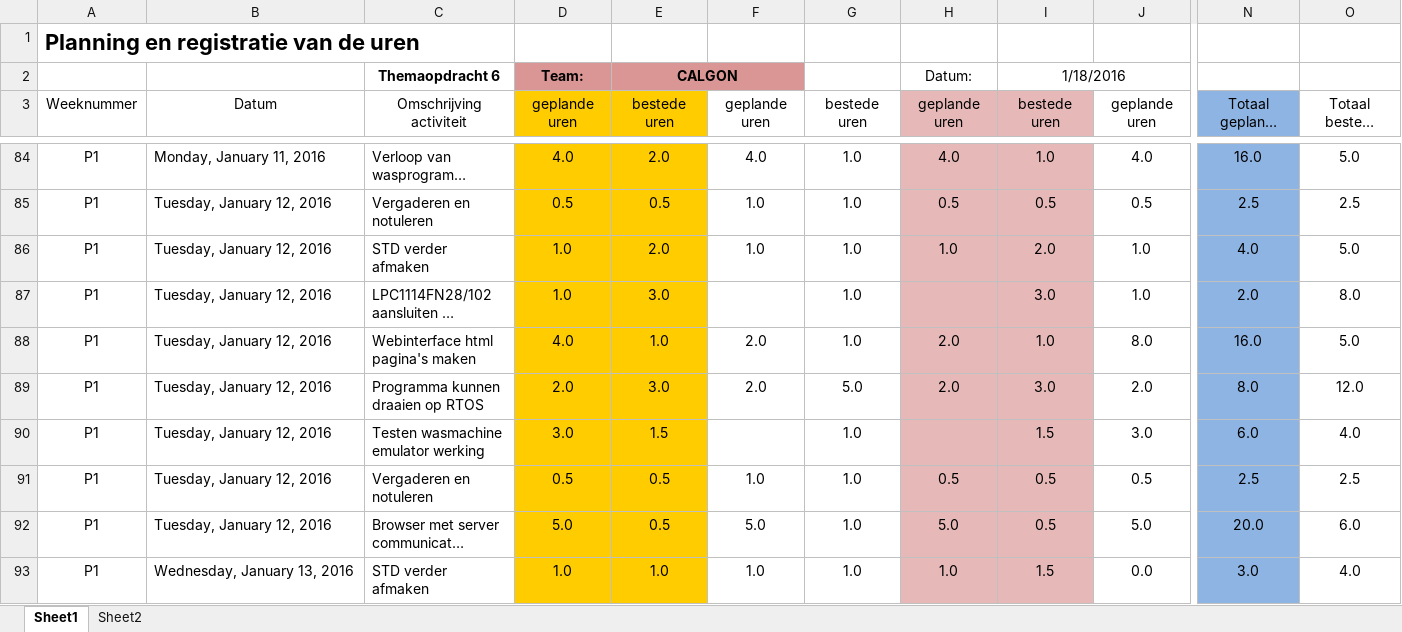
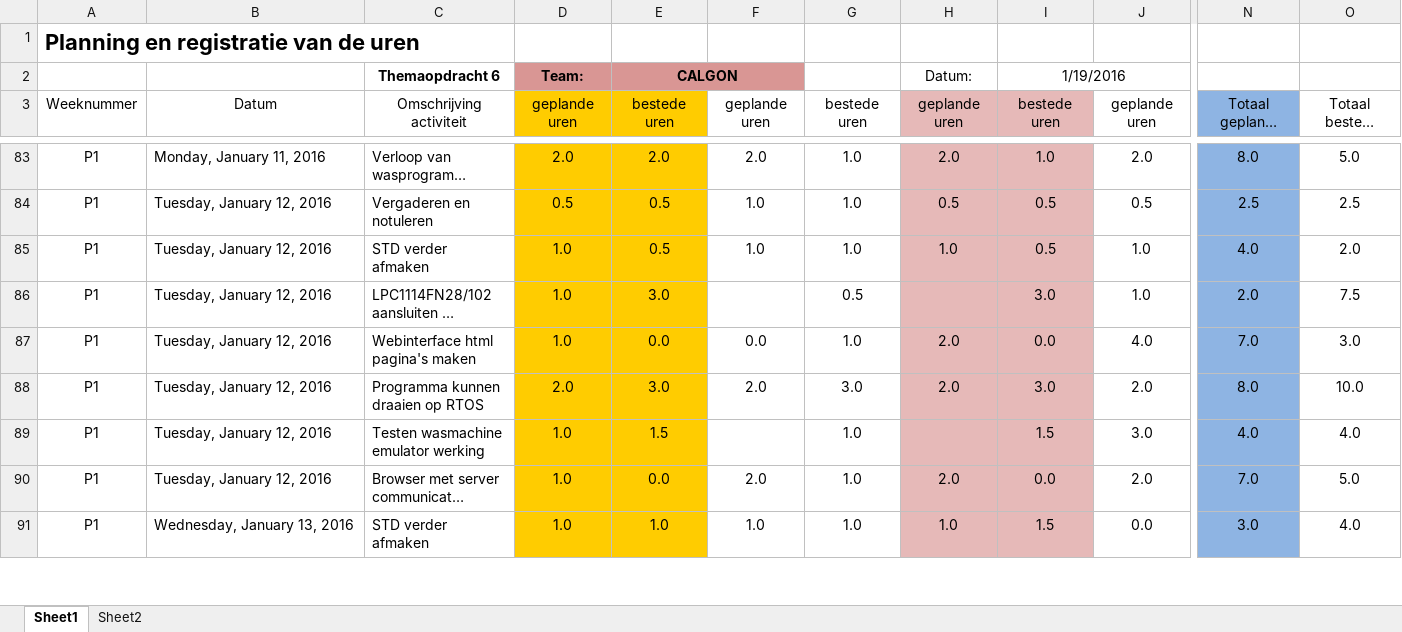
Before and after one commit to jessy100/Themaopdracht6, an Excel workbook: Planning (PvA) en urenverantwoording/urenplanning en verantwoording.xlsx, sheet Sheet1, drawn as a sheet; only a part is shown, gaps mark what is left out; long unchanged cells end in …; values as stored, in another font and other column widths than the file's, no borders; removed rows and columns are numbered as before the commit, all else as after; rows hold the shown columns only; the diff covers the shown part only; the diff names each change by its address in the sheet, - before the commit and + after, or states it on an @@ line.

```diff
--- a/Planning (PvA) en urenverantwoording/urenplanning en verantwoording.xlsx (sheet Sheet1)
+++ b/Planning (PvA) en urenverantwoording/urenplanning en verantwoording.xlsx (sheet Sheet1)
-I2: 1/18/2016
+I2: 1/19/2016
-D83: 4.0
+D83: 2.0
-F83: 4.0
+F83: 2.0
-H83: 4.0
+H83: 2.0
-J83: 4.0
+J83: 2.0
-N83: 16.0
+N83: 8.0
-E85: 2.0
+E85: 0.5
-I85: 2.0
+I85: 0.5
-O85: 5.0
+O85: 2.0
-G86: 1.0
+G86: 0.5
-O86: 8.0
+O86: 7.5
-D87: 4.0
+D87: 1.0
-E87: 1.0
+E87: 0.0
-F87: 2.0
+F87: 0.0
-I87: 1.0
+I87: 0.0
-J87: 8.0
+J87: 4.0
-N87: 16.0
+N87: 7.0
-O87: 5.0
+O87: 3.0
-G88: 5.0
+G88: 3.0
-O88: 12.0
+O88: 10.0
-D89: 3.0
+D89: 1.0
-N89: 6.0
+N89: 4.0
-row 91: P1 | Tuesday, January 12, 2016 | Vergaderen en notuleren | 0.5 | 0.5 | 1.0 | 1.0 | 0.5 | 0.5 | 0.5 | 2.5 | 2.5
-D90: 5.0
+D90: 1.0
-E90: 0.5
+E90: 0.0
-F90: 5.0
+F90: 2.0
-H90: 5.0
+H90: 2.0
-I90: 0.5
+I90: 0.0
-J90: 5.0
+J90: 2.0
-N90: 20.0
+N90: 7.0
-O90: 6.0
+O90: 5.0
```
Also changed, not shown: 2 added rows, 2 removed rows and 92 edited cells elsewhere in this sheet, formulas that keep their value.
